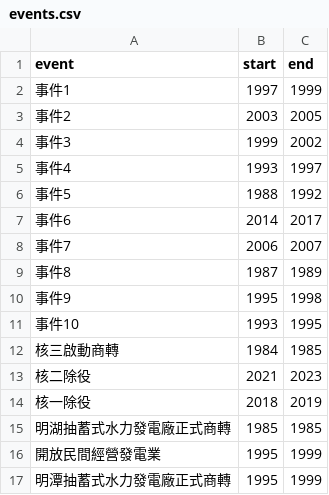
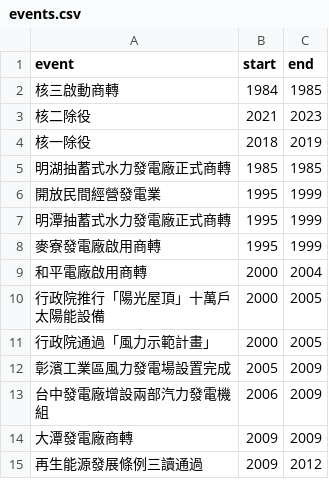
Before and after one commit to ryan34861810-art/energyflow, a CSV file: events.csv, drawn as a sheet; only a part is shown; the shorter side is filled out with more unchanged rows.

Commit message:
Update events.csv

```diff
--- a/events.csv
+++ b/events.csv
@@ -1,12 +1,2 @@
 event,start,end
-事件1,1997,1999
-事件2,2003,2005
-事件3,1999,2002
-事件4,1993,1997
-事件5,1988,1992
-事件6,2014,2017
-事件7,2006,2007
-事件8,1987,1989
-事件9,1995,1998
-事件10,1993,1995
 核三啟動商轉,1984,1985
```
